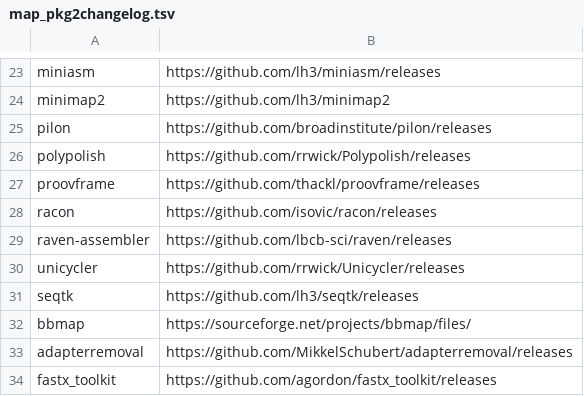
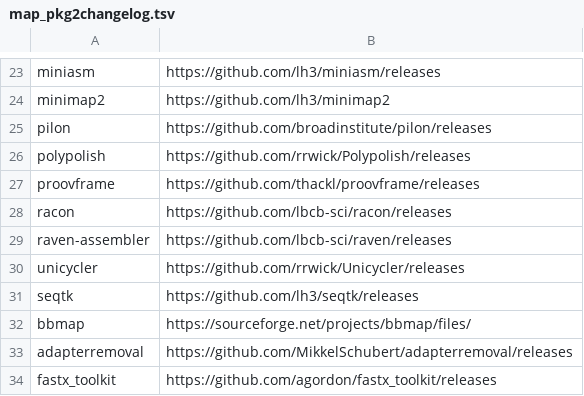
Before and after one commit to pmenzel/gh-actions, a TSV file: check-conda-envs/map_pkg2changelog.tsv, drawn as a sheet; only a part is shown, gaps mark what is left out.

Commit message:
Update map_pkg2changelog.tsv
fix URL for racon

```diff
--- a/check-conda-envs/map_pkg2changelog.tsv
+++ b/check-conda-envs/map_pkg2changelog.tsv
@@ -27,3 +27,3 @@ polypolish	https://github.com/rrwick/Polypolish/releases
 proovframe	https://github.com/thackl/proovframe/releases
-racon	https://github.com/isovic/racon/releases
+racon	https://github.com/lbcb-sci/racon/releases
 raven-assembler	https://github.com/lbcb-sci/raven/releases
```
